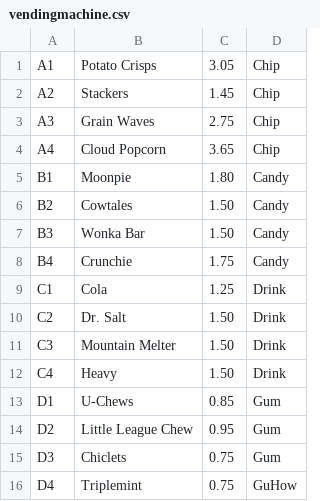
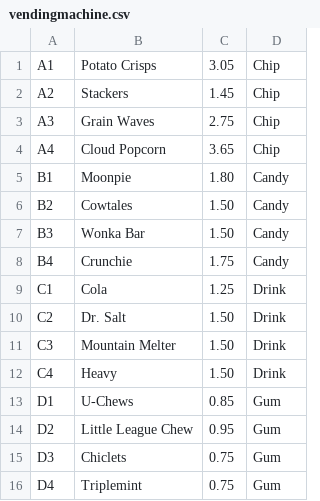
Before and after one commit to jordanyio/Vending-Machine-CLI, a CSV file: vendingmachine.csv, drawn as a sheet.

```diff
--- a/vendingmachine.csv
+++ b/vendingmachine.csv
@@ -15,2 +15,2 @@ D2|Little League Chew|0.95|Gum
 D3|Chiclets|0.75|Gum
-D4|Triplemint|0.75|GuHow
+D4|Triplemint|0.75|Gum
```
Also changed, not shown: 5 other files.
